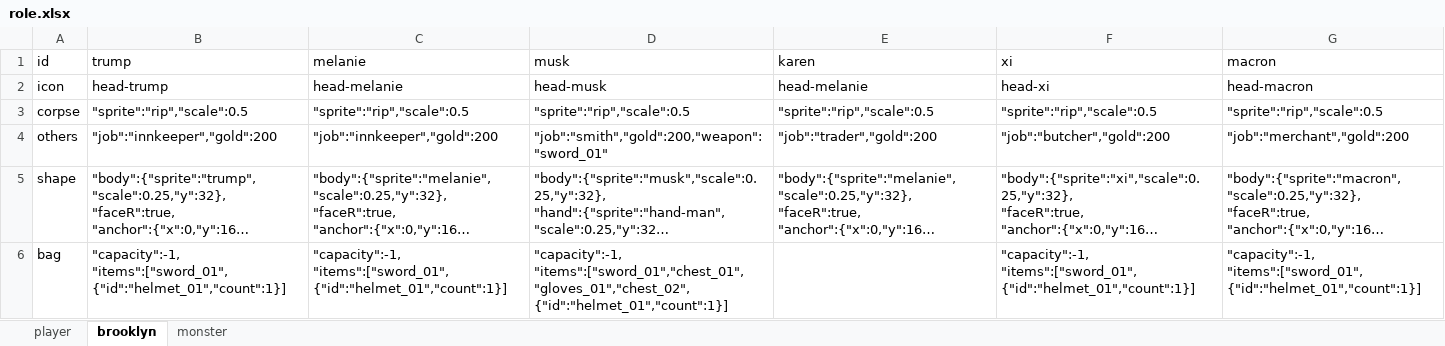
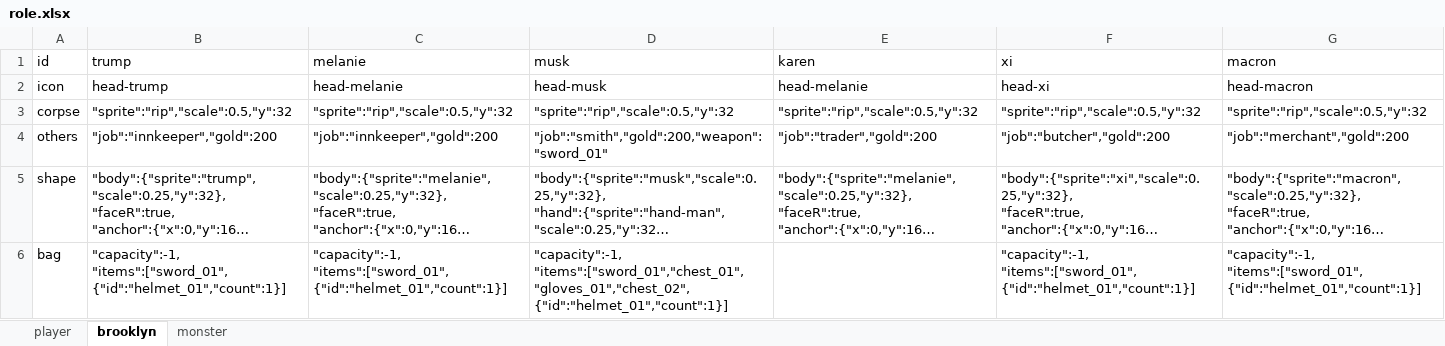
Before and after one commit to bwm0822/game_02, an Excel workbook: xls/role.xlsx, sheet brooklyn, drawn as a sheet; only a part is shown; long unchanged cells end in …; values as stored, in another font and other column widths than the file's, no borders; the diff names each change by its address in the sheet, - before the commit and + after, or states it on an @@ line.

```diff
--- a/xls/role.xlsx (sheet brooklyn)
+++ b/xls/role.xlsx (sheet brooklyn)
-B3 (trump): "sprite":"rip","scale":0.5
+B3 (trump): "sprite":"rip","scale":0.5,"y":32
-C3 (melanie): "sprite":"rip","scale":0.5
+C3 (melanie): "sprite":"rip","scale":0.5,"y":32
-D3 (musk): "sprite":"rip","scale":0.5
+D3 (musk): "sprite":"rip","scale":0.5,"y":32
-E3 (karen): "sprite":"rip","scale":0.5
+E3 (karen): "sprite":"rip","scale":0.5,"y":32
-F3 (xi): "sprite":"rip","scale":0.5
+F3 (xi): "sprite":"rip","scale":0.5,"y":32
-G3 (macron): "sprite":"rip","scale":0.5
+G3 (macron): "sprite":"rip","scale":0.5,"y":32
```
Also changed, not shown: 7 other files.
